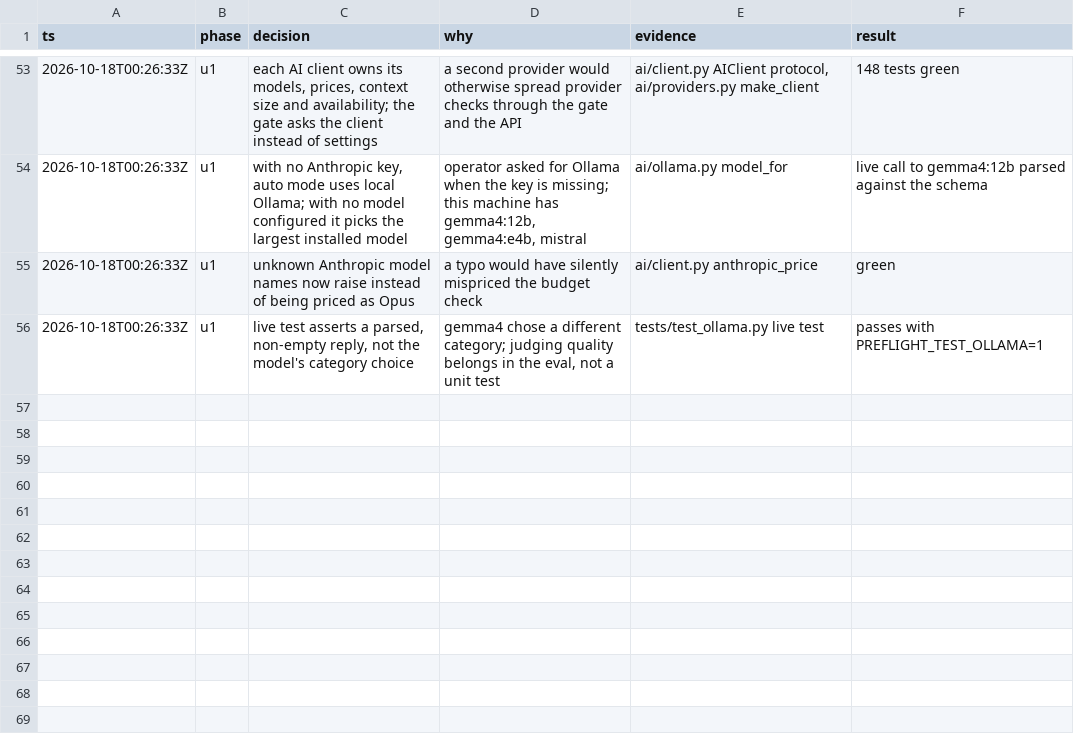
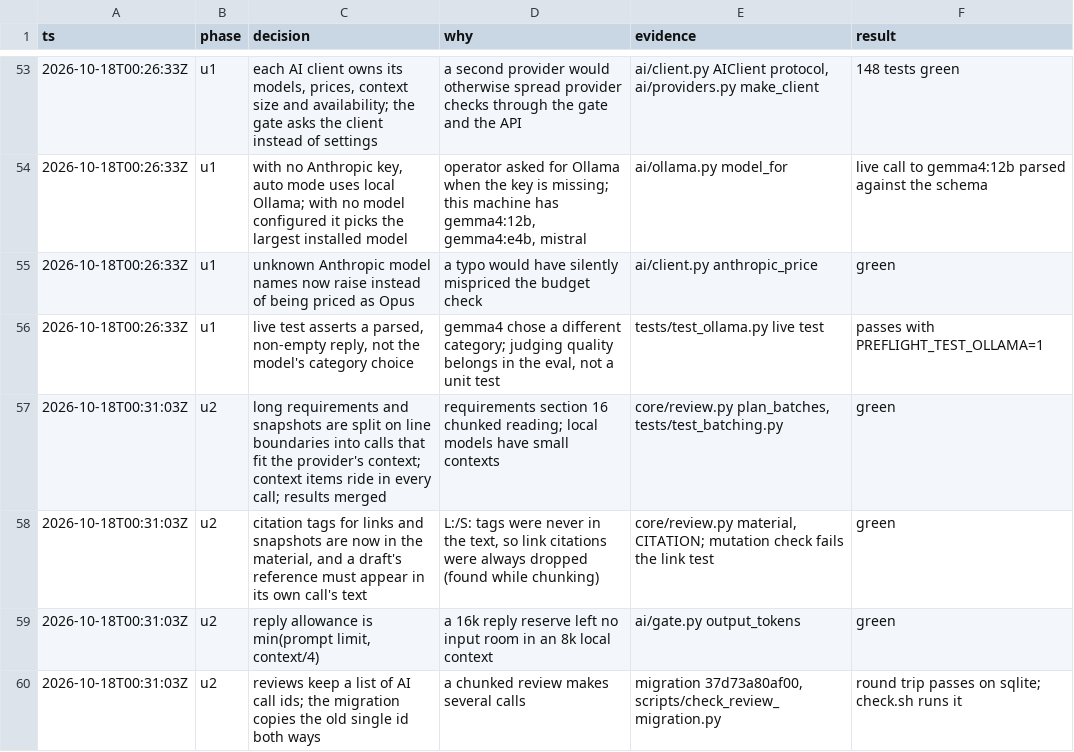
Before and after one commit to ductienthan/project-revise, a TSV file: .audit/preflight-build.tsv, drawn as a sheet; only a part is shown, gaps mark what is left out.

```diff
--- a/.audit/preflight-build.tsv
+++ b/.audit/preflight-build.tsv
@@ -56 +56,5 @@ ts	phase	decision	why	evidence	result
 2026-10-18T00:26:33Z	u1	live test asserts a parsed, non-empty reply, not the model's category choice	gemma4 chose a different category; judging quality belongs in the eval, not a unit test	tests/test_ollama.py live test	passes with PREFLIGHT_TEST_OLLAMA=1
+2026-10-18T00:31:03Z	u2	long requirements and snapshots are split on line boundaries into calls that fit the provider's context; context items ride in every call; results merged	requirements section 16 chunked reading; local models have small contexts	core/review.py plan_batches, tests/test_batching.py	green
+2026-10-18T00:31:03Z	u2	citation tags for links and snapshots are now in the material, and a draft's reference must appear in its own call's text	L:/S: tags were never in the text, so link citations were always dropped (found while chunking)	core/review.py material, CITATION; mutation check fails the link test	green
+2026-10-18T00:31:03Z	u2	reply allowance is min(prompt limit, context/4)	a 16k reply reserve left no input room in an 8k local context	ai/gate.py output_tokens	green
+2026-10-18T00:31:03Z	u2	reviews keep a list of AI call ids; the migration copies the old single id both ways	a chunked review makes several calls	migration 37d73a80af00, scripts/check_review_migration.py	round trip passes on sqlite; check.sh runs it
```
Also changed, not shown: 8 other files.
